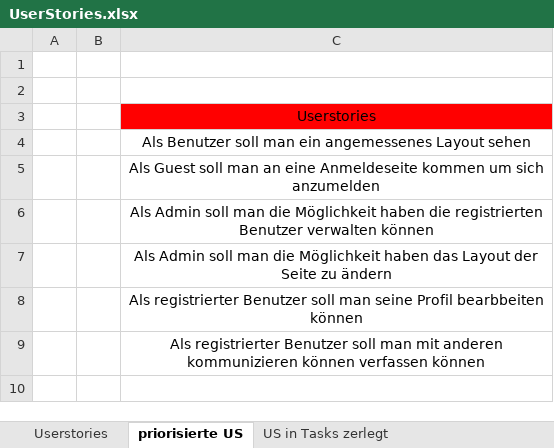
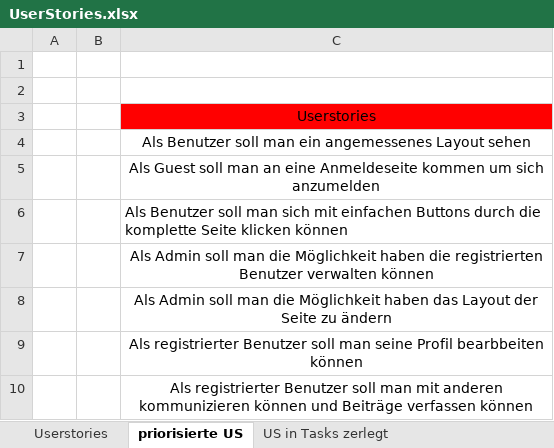
Before and after one commit to Simon040101/websiteManuelSimon, an Excel workbook: UserStories.xlsx, sheet priorisierte US, drawn as a sheet; values as stored, in another font and other column widths than the file's, no borders; addresses are those after the commit; the diff names each change by its address in the sheet, - before the commit and + after, or states it on an @@ line.

```diff
--- a/UserStories.xlsx (sheet priorisierte US)
+++ b/UserStories.xlsx (sheet priorisierte US)
+row 6:  |  | Als Benutzer soll man sich mit einfachen Buttons durch die komplette Seite klicken können
-C10: …kommunizieren können verfassen können
+C10: …kommunizieren können und Beiträge verfassen können
```
Also changed, not shown: sheet US in Tasks zerlegt, sheet Userstories, 11 other files.
